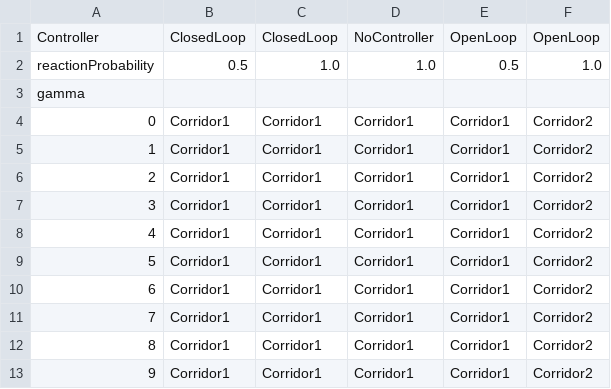
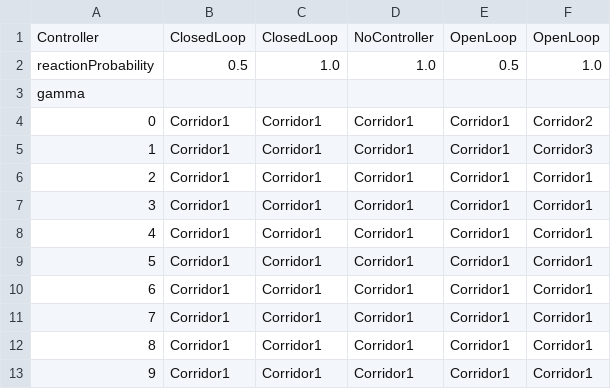
Before and after one commit to roVer-HM/crownet, a CSV file: analysis/uq/simulation_studies/guiding_crowds_forward_propagation/tables/safety_value_min_corridor.csv, drawn as a sheet.

```diff
--- a/analysis/uq/simulation_studies/guiding_crowds_forward_propagation/tables/safety_value_min_corridor.csv
+++ b/analysis/uq/simulation_studies/guiding_crowds_forward_propagation/tables/safety_value_min_corridor.csv
@@ -4,10 +4,10 @@ gamma,,,,,
 0,Corridor1,Corridor1,Corridor1,Corridor1,Corridor2
-1,Corridor1,Corridor1,Corridor1,Corridor1,Corridor2
-2,Corridor1,Corridor1,Corridor1,Corridor1,Corridor2
-3,Corridor1,Corridor1,Corridor1,Corridor1,Corridor2
-4,Corridor1,Corridor1,Corridor1,Corridor1,Corridor2
-5,Corridor1,Corridor1,Corridor1,Corridor1,Corridor2
-6,Corridor1,Corridor1,Corridor1,Corridor1,Corridor2
-7,Corridor1,Corridor1,Corridor1,Corridor1,Corridor2
-8,Corridor1,Corridor1,Corridor1,Corridor1,Corridor2
-9,Corridor1,Corridor1,Corridor1,Corridor1,Corridor2
+1,Corridor1,Corridor1,Corridor1,Corridor1,Corridor3
+2,Corridor1,Corridor1,Corridor1,Corridor1,Corridor1
+3,Corridor1,Corridor1,Corridor1,Corridor1,Corridor1
+4,Corridor1,Corridor1,Corridor1,Corridor1,Corridor1
+5,Corridor1,Corridor1,Corridor1,Corridor1,Corridor1
+6,Corridor1,Corridor1,Corridor1,Corridor1,Corridor1
+7,Corridor1,Corridor1,Corridor1,Corridor1,Corridor1
+8,Corridor1,Corridor1,Corridor1,Corridor1,Corridor1
+9,Corridor1,Corridor1,Corridor1,Corridor1,Corridor1
```
Also changed, not shown: analysis/uq/simulation_studies/guiding_crowds_forward_propagation/ClosedLoop_parameters.csv, analysis/uq/simulation_studies/guiding_crowds_forward_propagation/NoController_parameters.csv, 8 other files.
